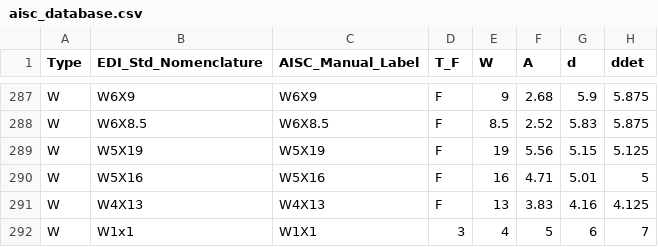
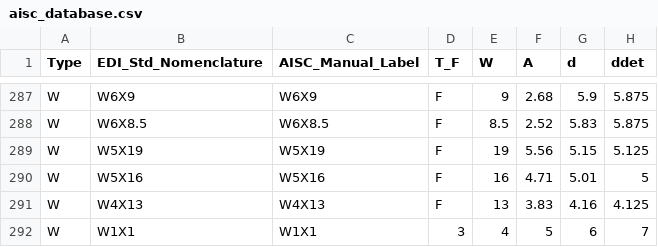
Before and after one commit to mssr92x-ctrl/SEISMIC_OPTIMIZATION_FRAMEWORK, a CSV file: aisc_database.csv, drawn as a sheet; only a part is shown, gaps mark what is left out; the diff names each change by its address in the sheet, - before the commit and + after, or states it on an @@ line.

Commit message:
Update aisc_database.csv

```diff
--- a/aisc_database.csv
+++ b/aisc_database.csv
-B292 (EDI_Std_Nomenclature): W1x1
+B292 (EDI_Std_Nomenclature): W1X1
```
